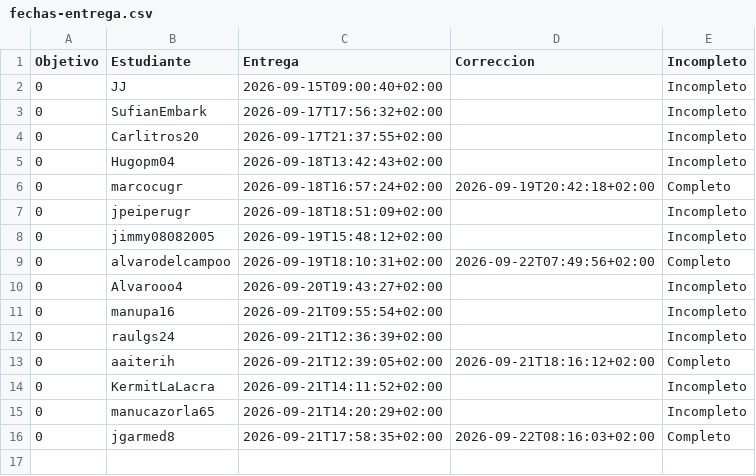
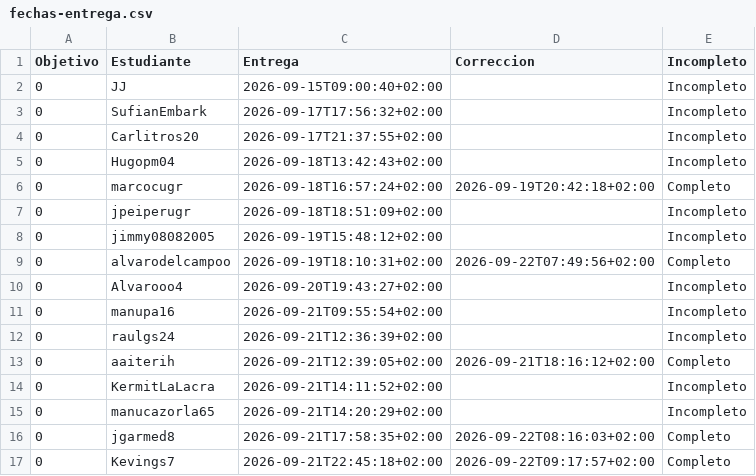
Before and after one commit to JJ/IV-, a CSV file: data/fechas-entrega.csv, drawn as a sheet.

```diff
--- a/data/fechas-entrega.csv
+++ b/data/fechas-entrega.csv
@@ -16 +16,2 @@ Objetivo;Estudiante;Entrega;Correccion;Incompleto
 0; jgarmed8;2026-09-21T17:58:35+02:00;2026-09-22T08:16:03+02:00;Completo
+0; Kevings7;2026-09-21T22:45:18+02:00;2026-09-22T09:17:57+02:00;Completo
```
Also changed, not shown: 2 other files.
